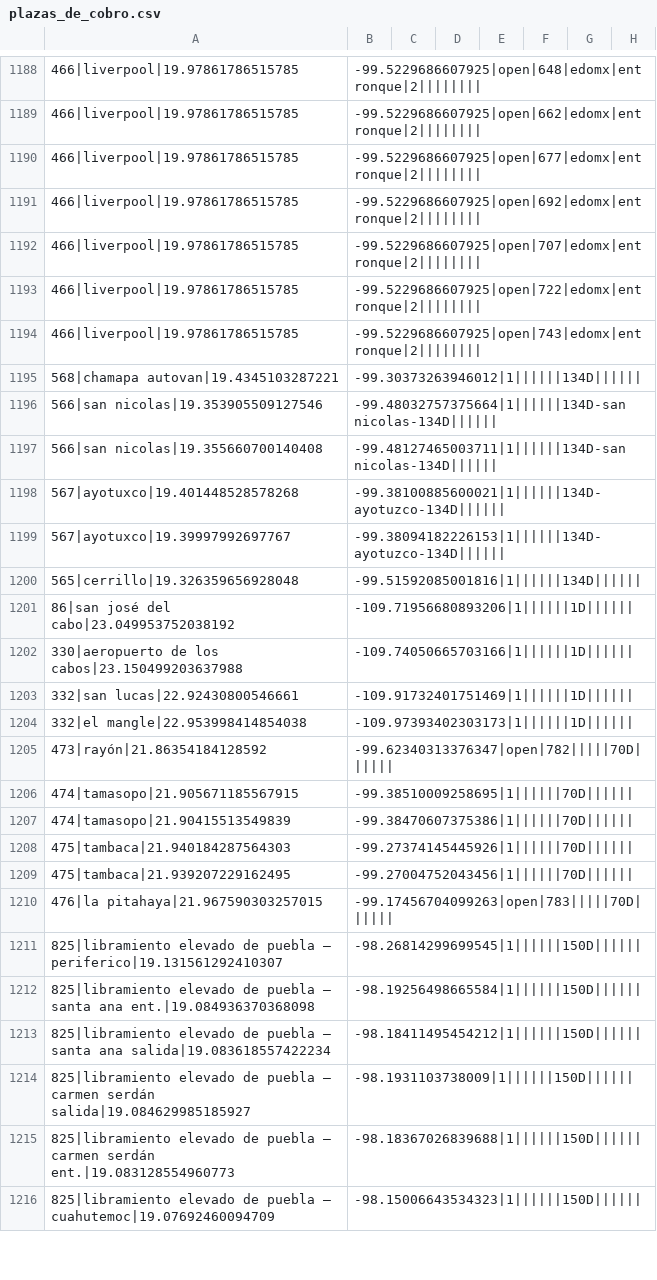
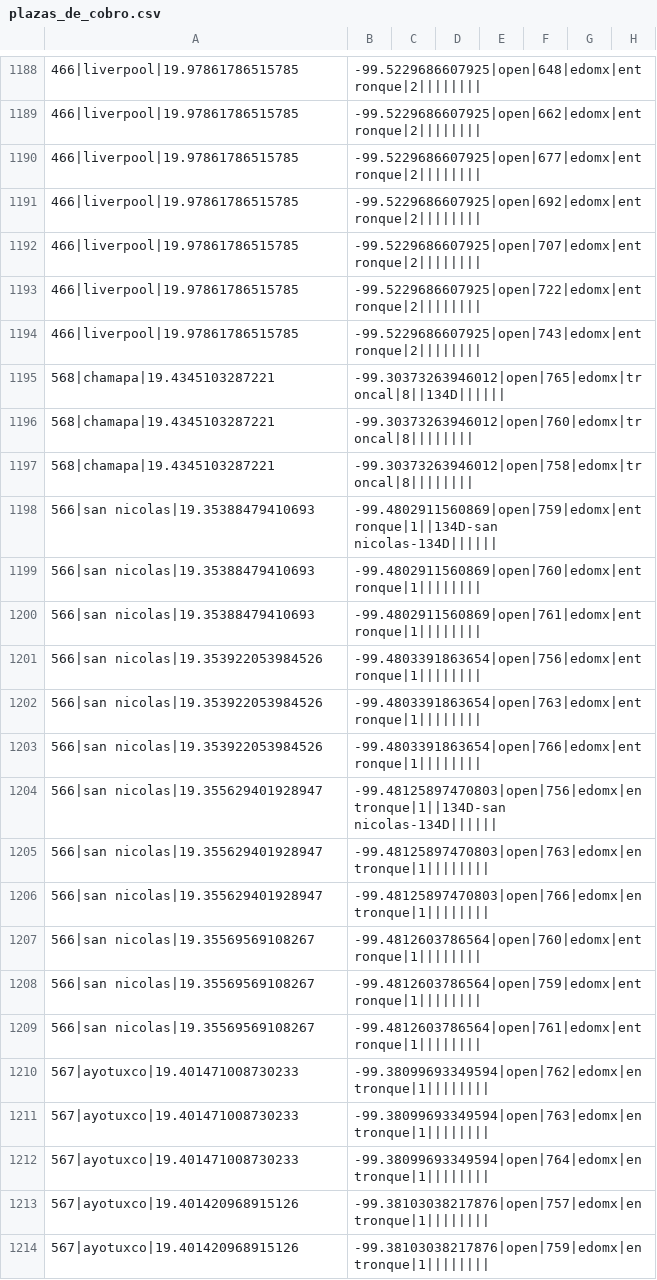
Before and after one commit to elaeon/tollbooth_etc_mx, a CSV file: plazas_de_cobro.csv, drawn as a sheet; only a part is shown, gaps mark what is left out; the shorter side is filled out with more unchanged rows; removed rows and columns are numbered as before the commit, all else as after; rows hold the shown columns only; the diff covers the shown part only; the diff names each change by its address in the sheet, - before the commit and + after, or states it on an @@ line.

Commit message:
update plazas

```diff
--- a/plazas_de_cobro.csv
+++ b/plazas_de_cobro.csv
-row 1195: 568|chamapa autovan|19.4345103287221 | -99.30373263946012|1||||||134D
-row 1196: 566|san nicolas|19.353905509127546 | -99.48032757375664|1||||||134D-san nicolas-134D
-row 1197: 566|san nicolas|19.355660700140408 | -99.48127465003711|1||||||134D-san nicolas-134D
-row 1198: 567|ayotuxco|19.401448528578268 | -99.38100885600021|1||||||134D-ayotuzco-134D
-row 1199: 567|ayotuxco|19.39997992697767 | -99.38094182226153|1||||||134D-ayotuzco-134D
+row 1195: 568|chamapa|19.4345103287221 | -99.30373263946012|open|765|edomx|troncal|8||134D
+row 1196: 568|chamapa|19.4345103287221 | -99.30373263946012|open|760|edomx|troncal|8
+row 1197: 568|chamapa|19.4345103287221 | -99.30373263946012|open|758|edomx|troncal|8
+row 1198: 566|san nicolas|19.35388479410693 | -99.4802911560869|open|759|edomx|entronque|1||134D-san nicolas-134D
+row 1199: 566|san nicolas|19.35388479410693 | -99.4802911560869|open|760|edomx|entronque|1
+row 1200: 566|san nicolas|19.35388479410693 | -99.4802911560869|open|761|edomx|entronque|1
+row 1201: 566|san nicolas|19.353922053984526 | -99.4803391863654|open|756|edomx|entronque|1
+row 1202: 566|san nicolas|19.353922053984526 | -99.4803391863654|open|763|edomx|entronque|1
+row 1203: 566|san nicolas|19.353922053984526 | -99.4803391863654|open|766|edomx|entronque|1
+row 1204: 566|san nicolas|19.355629401928947 | -99.48125897470803|open|756|edomx|entronque|1||134D-san nicolas-134D
+row 1205: 566|san nicolas|19.355629401928947 | -99.48125897470803|open|763|edomx|entronque|1
+row 1206: 566|san nicolas|19.355629401928947 | -99.48125897470803|open|766|edomx|entronque|1
+row 1207: 566|san nicolas|19.35569569108267 | -99.4812603786564|open|760|edomx|entronque|1
+row 1208: 566|san nicolas|19.35569569108267 | -99.4812603786564|open|759|edomx|entronque|1
+row 1209: 566|san nicolas|19.35569569108267 | -99.4812603786564|open|761|edomx|entronque|1
+row 1210: 567|ayotuxco|19.401471008730233 | -99.38099693349594|open|762|edomx|entronque|1
+row 1211: 567|ayotuxco|19.401471008730233 | -99.38099693349594|open|763|edomx|entronque|1
+row 1212: 567|ayotuxco|19.401471008730233 | -99.38099693349594|open|764|edomx|entronque|1
+row 1213: 567|ayotuxco|19.401420968915126 | -99.38103038217876|open|757|edomx|entronque|1
+row 1214: 567|ayotuxco|19.401420968915126 | -99.38103038217876|open|759|edomx|entronque|1
```
Also changed, not shown: 8 added rows elsewhere in this file.
